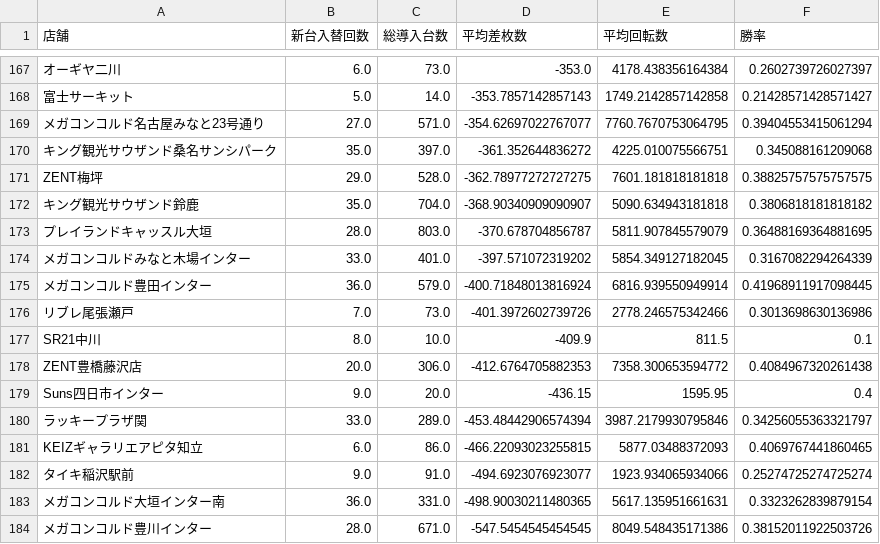
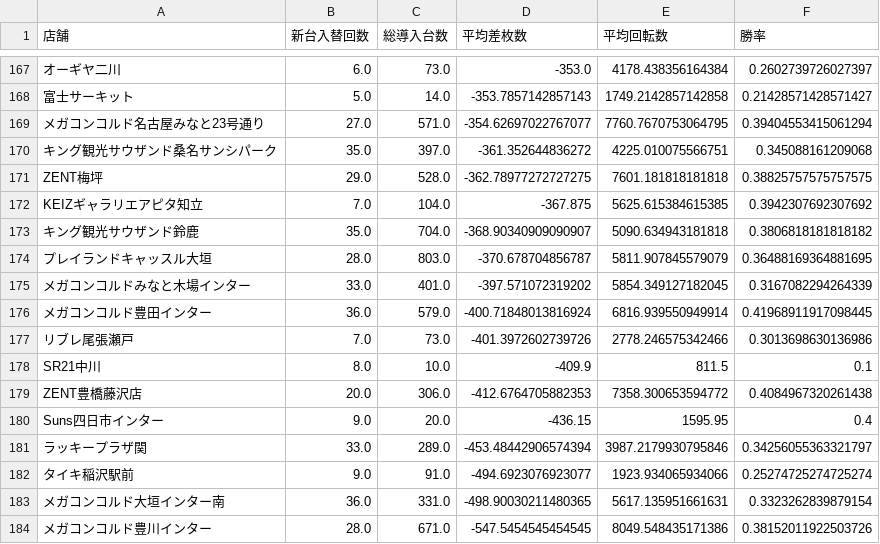
Before and after one commit to sak120308250908-ai/Slot-Data-Analyze-Pro, a CSV file: cross_new_machine_stats.csv, drawn as a sheet; only a part is shown, gaps mark what is left out; removed rows and columns are numbered as before the commit, all else as after; the diff covers the shown part only; the diff names each change by its address in the sheet, - before the commit and + after, or states it on an @@ line.

```diff
--- a/cross_new_machine_stats.csv
+++ b/cross_new_machine_stats.csv
+row 172: KEIZギャラリエアピタ知立 | 7.0 | 104.0 | -367.875 | 5625.615384615385 | 0.3942307692307692
-row 181: KEIZギャラリエアピタ知立 | 6.0 | 86.0 | -466.22093023255815 | 5877.03488372093 | 0.4069767441860465
```
Also changed, not shown: 4 added rows and 4 removed rows elsewhere in this file, 3 other files.
